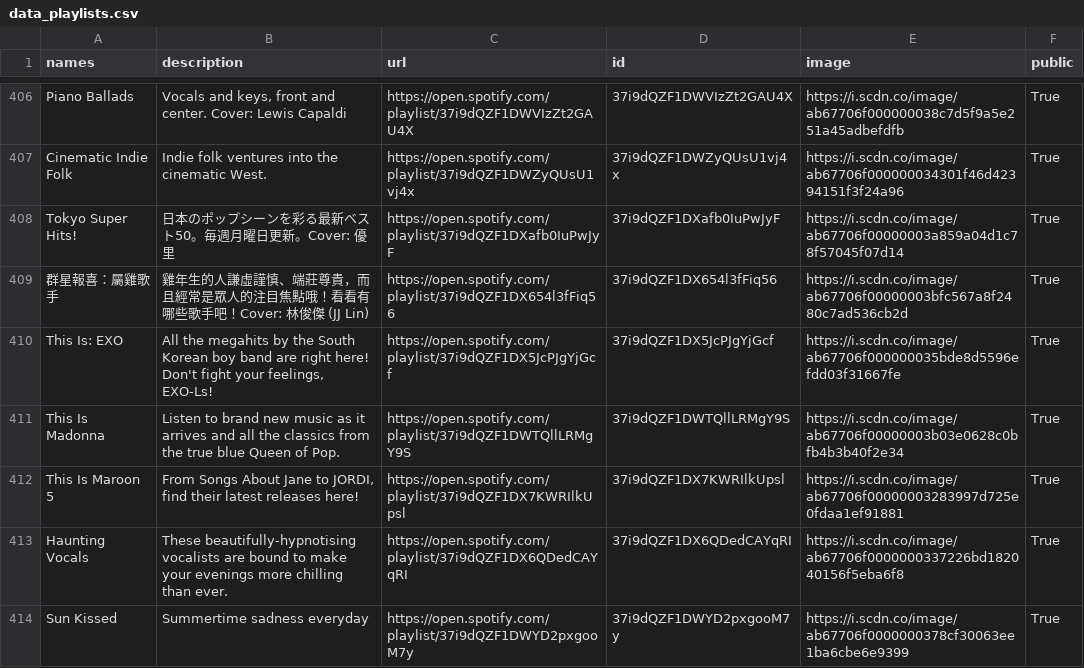
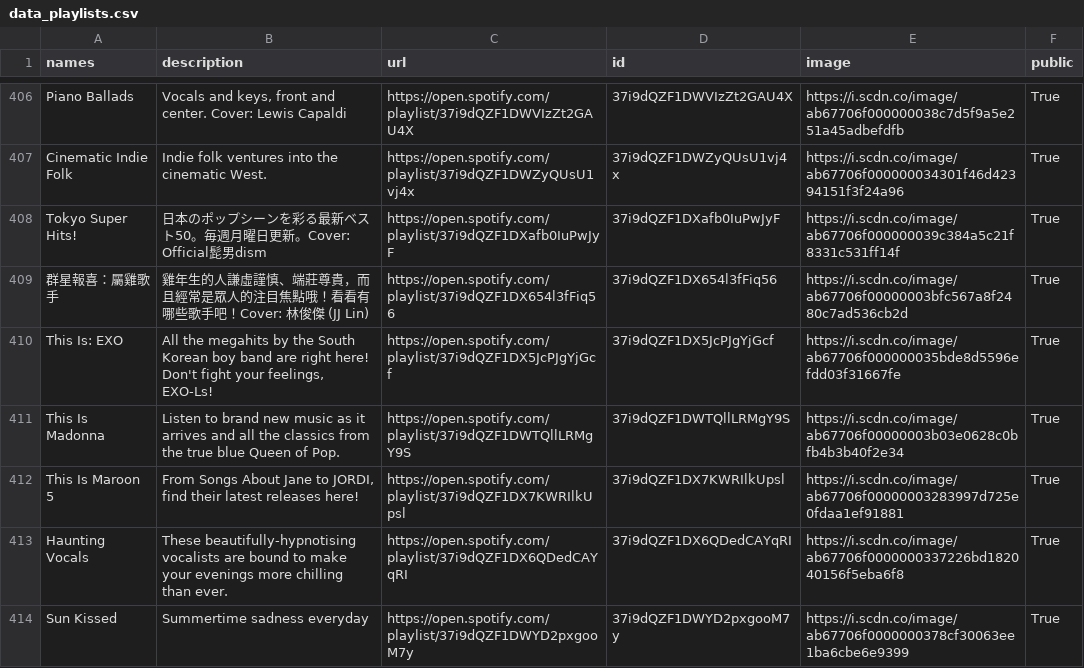
Before and after one commit to GrAMATO/Spotify_final, a CSV file: Testfolder/data_playlists.csv, drawn as a sheet; only a part is shown, gaps mark what is left out; the diff covers the shown part only.

Commit message:
update

```diff
--- a/Testfolder/data_playlists.csv
+++ b/Testfolder/data_playlists.csv
@@ -414,3 +414,3 @@ Piano Ballads,"Vocals and keys, front and center. Cover: Lewis Capaldi",https://
 Cinematic Indie Folk,Indie folk ventures into the cinematic West.,https://open.spotify.com/playlist/37i9dQZF1DWZyQUsU1vj4x,37i9dQZF1DWZyQUsU1vj4x,https://i.scdn.co/image/ab67706f000000034301f46d42394151f3f24a96,True
-Tokyo Super Hits!,日本のポップシーンを彩る最新ベスト50。毎週月曜日更新。Cover: 優里,https://open.spotify.com/playlist/37i9dQZF1DXafb0IuPwJyF,37i9dQZF1DXafb0IuPwJyF,https://i.scdn.co/image/ab67706f00000003a859a04d1c78f57045f07d14,True
+Tokyo Super Hits!,日本のポップシーンを彩る最新ベスト50。毎週月曜日更新。Cover: Official髭男dism,https://open.spotify.com/playlist/37i9dQZF1DXafb0IuPwJyF,37i9dQZF1DXafb0IuPwJyF,https://i.scdn.co/image/ab67706f000000039c384a5c21f8331c531ff14f,True
 群星報喜：屬雞歌手,雞年生的人謙虛謹慎、端莊尊貴，而且經常是眾人的注目焦點哦！看看有哪些歌手吧！Cover: 林俊傑 (JJ Lin),https://open.spotify.com/playlist/37i9dQZF1DX654l3fFiq56,37i9dQZF1DX654l3fFiq56,https://i.scdn.co/image/ab67706f00000003bfc567a8f2480c7ad536cb2d,True
```
Also changed, not shown: 4 edited cells elsewhere in this file.
